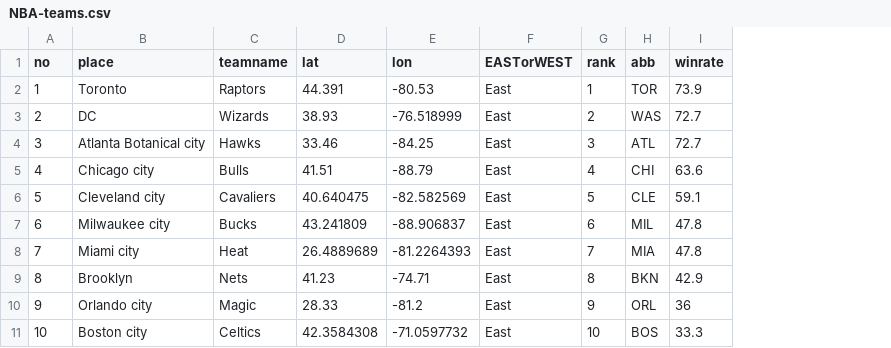
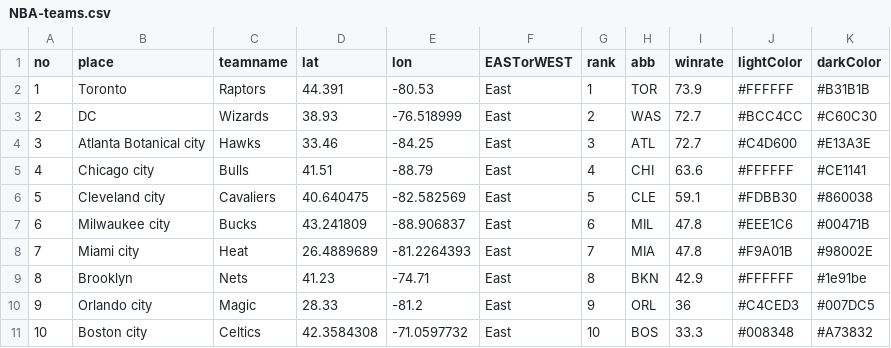
Before and after one commit to jasoncui/CS171-Project, a CSV file: curry/data/NBA-teams.csv, drawn as a sheet; only a part is shown; the diff names each change by its address in the sheet, - before the commit and + after, or states it on an @@ line.

```diff
--- a/curry/data/NBA-teams.csv
+++ b/curry/data/NBA-teams.csv
+column J (lightColor), rows 2-11: #FFFFFF | #BCC4CC | #C4D600 | #FFFFFF | #FDBB30 | #EEE1C6 | #F9A01B | #FFFFFF | #C4CED3 | #008348
+column K (darkColor), rows 2-11: #B31B1B | #C60C30 | #E13A3E | #CE1141 | #860038 | #00471B | #98002E | #1e91be | #007DC5 | #A73832
```
Also changed, not shown: 5 other files.
